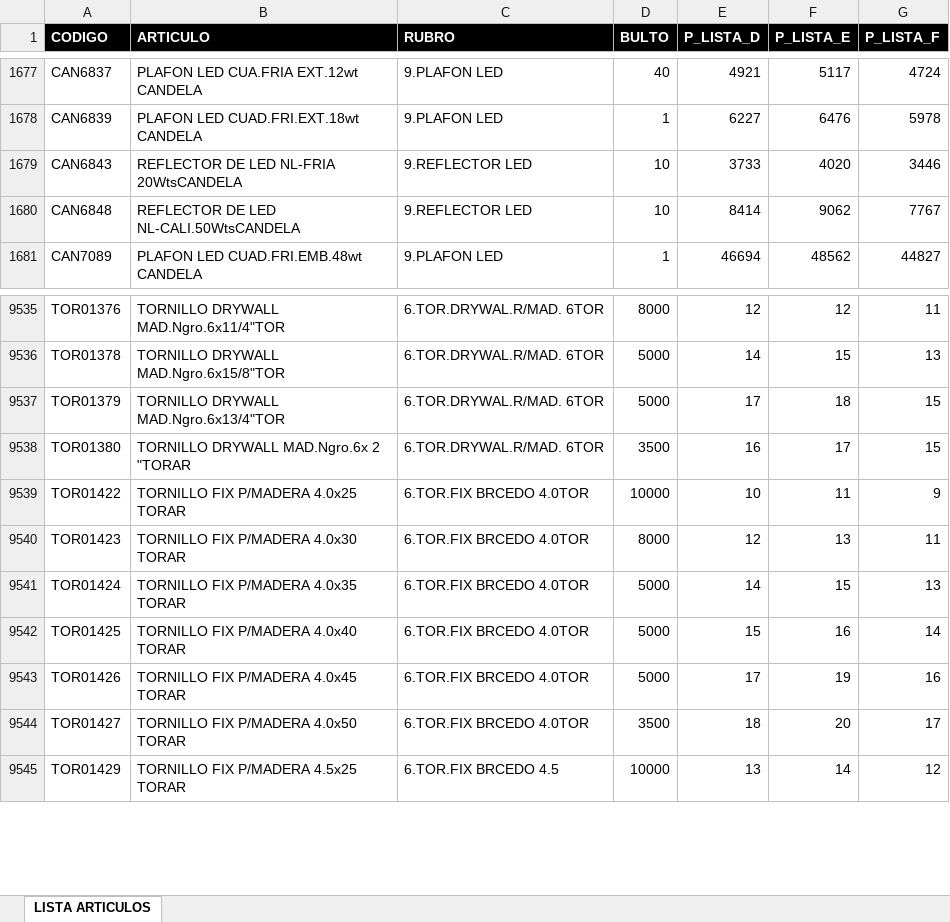
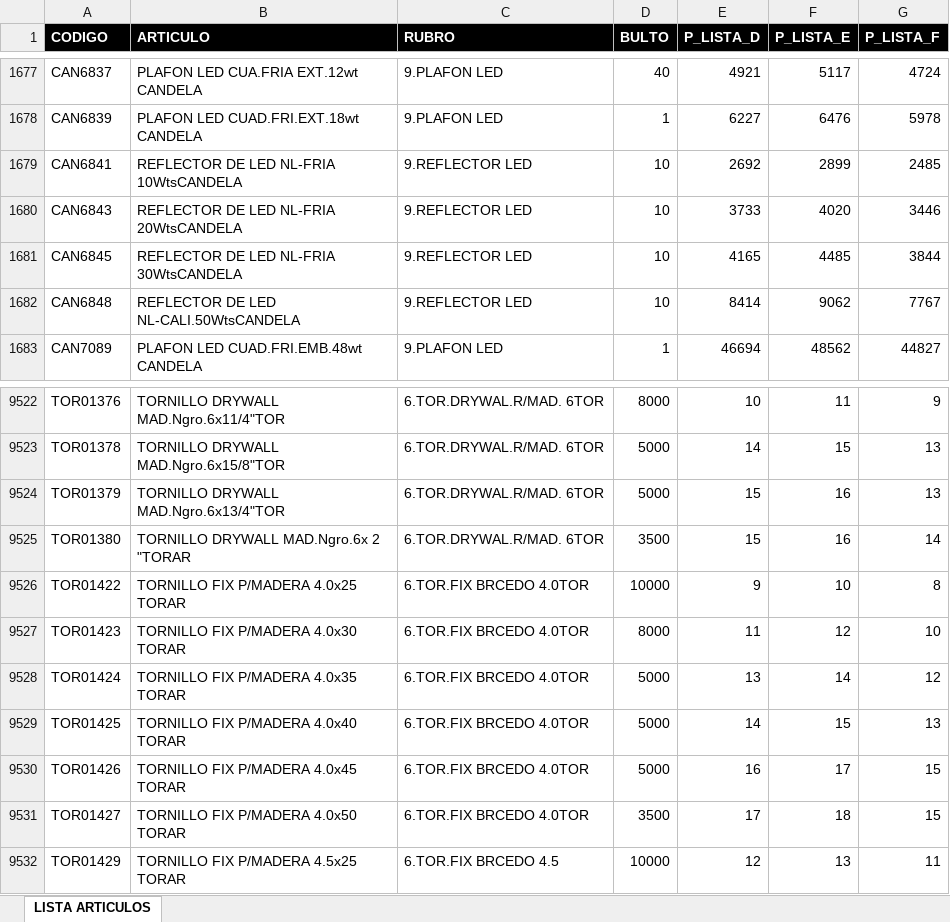
Before and after one commit to ferremax-cat/pinterest-f, an Excel workbook: excel/PRODUCTOS.xlsx, sheet LISTA ARTICULOS, drawn as a sheet; only a part is shown, gaps mark what is left out; values as stored, in another font and other column widths than the file's, no borders; table styles not drawn; addresses are those after the commit; the diff covers the shown part only; the diff names each change by its address in the sheet, - before the commit and + after, or states it on an @@ line.

```diff
--- a/excel/PRODUCTOS.xlsx (sheet LISTA ARTICULOS)
+++ b/excel/PRODUCTOS.xlsx (sheet LISTA ARTICULOS)
+row 1679: CAN6841 | REFLECTOR DE LED NL-FRIA 10WtsCANDELA | 9.REFLECTOR LED | 10 | 2692 | 2899 | 2485
+row 1681: CAN6845 | REFLECTOR DE LED NL-FRIA 30WtsCANDELA | 9.REFLECTOR LED | 10 | 4165 | 4485 | 3844
-E9522 (P_LISTA_D): 12
+E9522 (P_LISTA_D): 10
-F9522 (P_LISTA_E): 12
+F9522 (P_LISTA_E): 11
-G9522 (P_LISTA_F): 11
+G9522 (P_LISTA_F): 9
-E9524 (P_LISTA_D): 17
+E9524 (P_LISTA_D): 15
-F9524 (P_LISTA_E): 18
+F9524 (P_LISTA_E): 16
-G9524 (P_LISTA_F): 15
+G9524 (P_LISTA_F): 13
-E9525 (P_LISTA_D): 16
+E9525 (P_LISTA_D): 15
-F9525 (P_LISTA_E): 17
+F9525 (P_LISTA_E): 16
-G9525 (P_LISTA_F): 15
+G9525 (P_LISTA_F): 14
-E9526 (P_LISTA_D): 10
+E9526 (P_LISTA_D): 9
-F9526 (P_LISTA_E): 11
+F9526 (P_LISTA_E): 10
-G9526 (P_LISTA_F): 9
+G9526 (P_LISTA_F): 8
-E9527 (P_LISTA_D): 12
+E9527 (P_LISTA_D): 11
-F9527 (P_LISTA_E): 13
+F9527 (P_LISTA_E): 12
-G9527 (P_LISTA_F): 11
+G9527 (P_LISTA_F): 10
-E9528 (P_LISTA_D): 14
+E9528 (P_LISTA_D): 13
-F9528 (P_LISTA_E): 15
+F9528 (P_LISTA_E): 14
-G9528 (P_LISTA_F): 13
+G9528 (P_LISTA_F): 12
-E9529 (P_LISTA_D): 15
+E9529 (P_LISTA_D): 14
-F9529 (P_LISTA_E): 16
+F9529 (P_LISTA_E): 15
-G9529 (P_LISTA_F): 14
+G9529 (P_LISTA_F): 13
-E9530 (P_LISTA_D): 17
+E9530 (P_LISTA_D): 16
-F9530 (P_LISTA_E): 19
+F9530 (P_LISTA_E): 17
-G9530 (P_LISTA_F): 16
+G9530 (P_LISTA_F): 15
-E9531 (P_LISTA_D): 18
+E9531 (P_LISTA_D): 17
-F9531 (P_LISTA_E): 20
+F9531 (P_LISTA_E): 18
-G9531 (P_LISTA_F): 17
+G9531 (P_LISTA_F): 15
-E9532 (P_LISTA_D): 13
+E9532 (P_LISTA_D): 12
-F9532 (P_LISTA_E): 14
+F9532 (P_LISTA_E): 13
-G9532 (P_LISTA_F): 12
+G9532 (P_LISTA_F): 11
```
Also changed, not shown: 37 added rows, 57 removed rows, 1 moved row, 1200 edited cells and cell formats elsewhere in this sheet, 8 other files.
